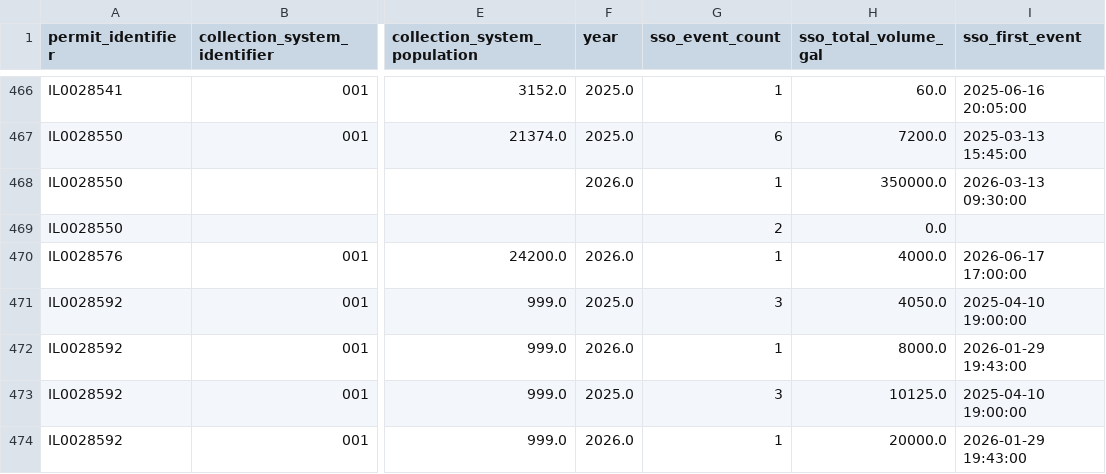
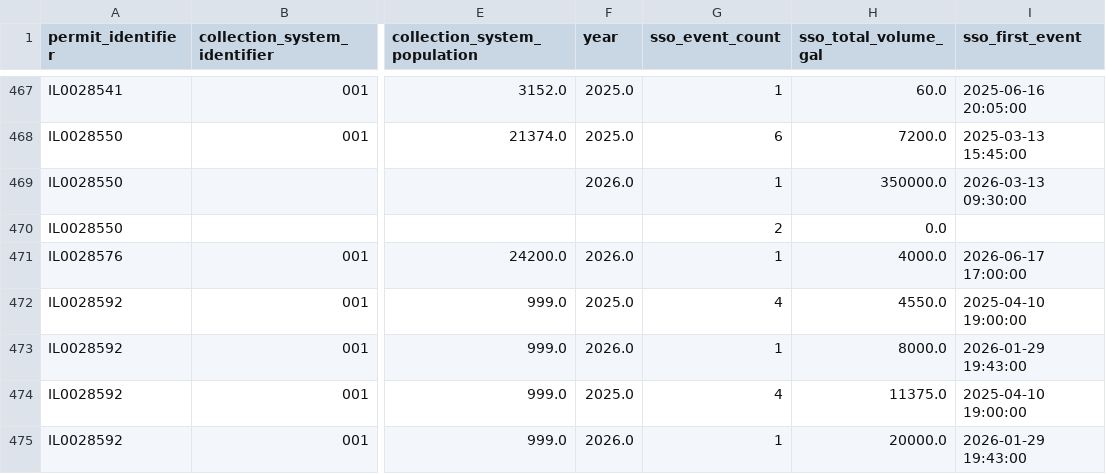
Before and after one commit to camwcolby/sso-project, a CSV file: public_data/sso_summary_by_permit_year.csv, drawn as a sheet; only a part is shown, gaps mark what is left out; addresses are those after the commit; the diff covers the shown part only; the diff names each change by its address in the sheet, - before the commit and + after, or states it on an @@ line.

```diff
--- a/public_data/sso_summary_by_permit_year.csv
+++ b/public_data/sso_summary_by_permit_year.csv
-G472 (sso_event_count): 3
+G472 (sso_event_count): 4
-H472 (sso_total_volume_gal): 4050.0
+H472 (sso_total_volume_gal): 4550.0
-G474 (sso_event_count): 3
+G474 (sso_event_count): 4
-H474 (sso_total_volume_gal): 10125.0
+H474 (sso_total_volume_gal): 11375.0
```
Also changed, not shown: 3 added rows and 55 edited cells elsewhere in this file, 1 other file.
